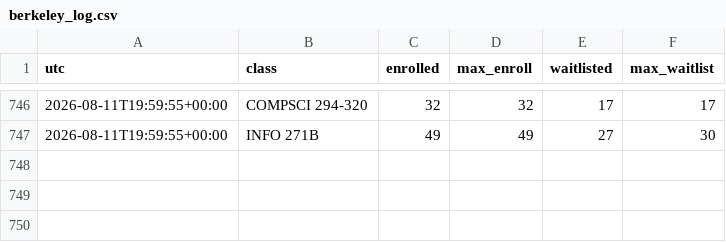
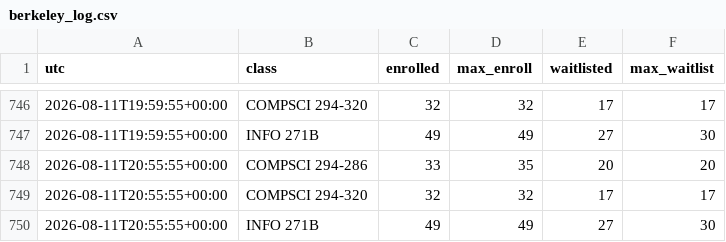
Before and after one commit to samuel-aleksander/craigslist-watcher, a CSV file: berkeley_log.csv, drawn as a sheet; only a part is shown, gaps mark what is left out; the diff names each change by its address in the sheet, - before the commit and + after, or states it on an @@ line.

Commit message:
Update watcher state [skip ci]

```diff
--- a/berkeley_log.csv
+++ b/berkeley_log.csv
+row 748: 2026-08-11T20:55:55+00:00 | COMPSCI 294-286 | 33 | 35 | 20 | 20
+row 749: 2026-08-11T20:55:55+00:00 | COMPSCI 294-320 | 32 | 32 | 17 | 17
+row 750: 2026-08-11T20:55:55+00:00 | INFO 271B | 49 | 49 | 27 | 30
```
